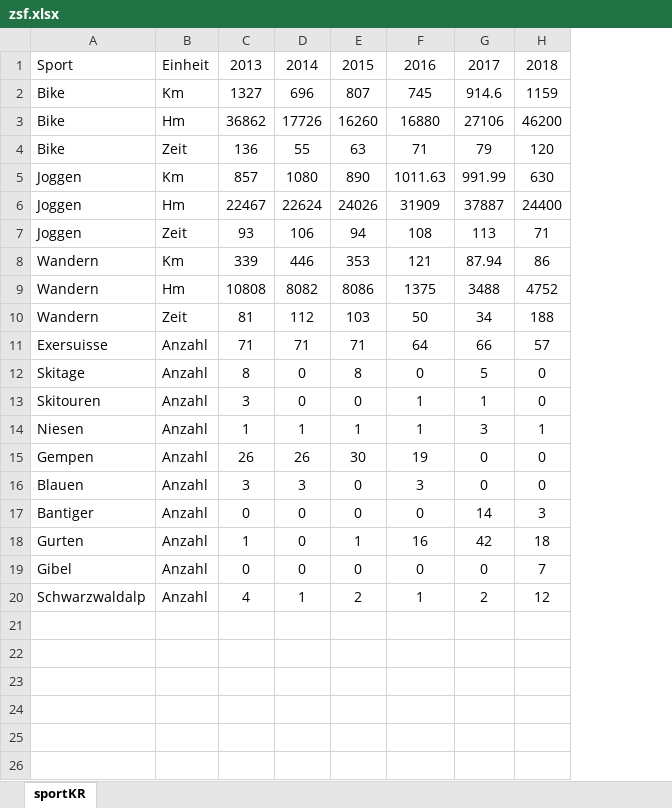
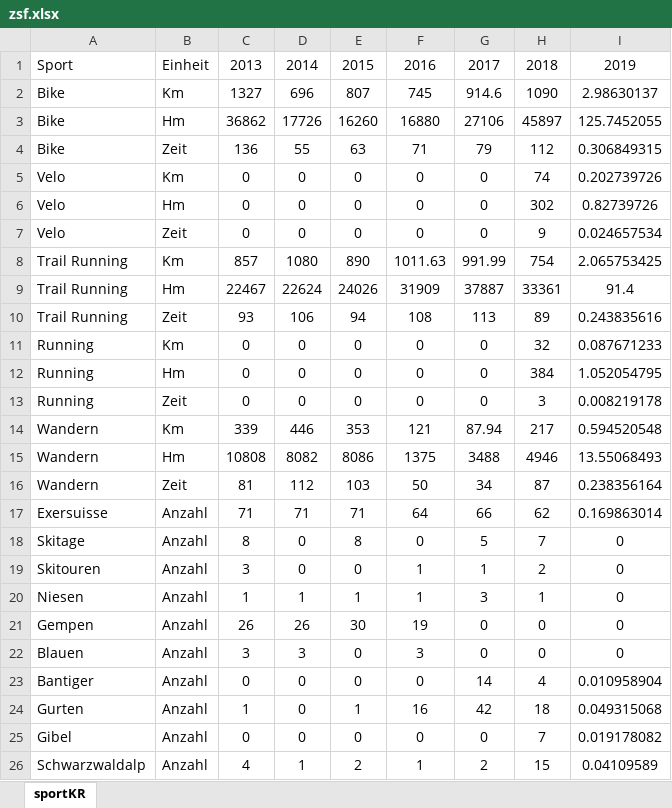
Before and after one commit to rufi77/running, an Excel workbook: data/zsf.xlsx, sheet sportKR, drawn as a sheet; values as stored, in another font and other column widths than the file's, no borders; addresses are those after the commit; the diff names each change by its address in the sheet, - before the commit and + after, or states it on an @@ line.

```diff
--- a/data/zsf.xlsx (sheet sportKR)
+++ b/data/zsf.xlsx (sheet sportKR)
+column I, rows 1-4: 2019 | 2.98630137 | 125.7452055 | 0.306849315; rows 8-10: 2.065753425 | 91.4 | 0.243835616; rows 14-26: 0.594520548 | 13.55068493 | 0.238356164 | 0.169863014 | 0 | 0 | 0 | 0 | 0 | 0.010958904 | 0.049315068 | 0.019178082 | 0.04109589
-H2: 1159
+H2: 1090
-H3: 46200
+H3: 45897
-H4: 120
+H4: 112
+row 5: Velo | Km | 0 | 0 | 0 | 0 | 0 | 74 | 0.202739726
+row 6: Velo | Hm | 0 | 0 | 0 | 0 | 0 | 302 | 0.82739726
+row 7: Velo | Zeit | 0 | 0 | 0 | 0 | 0 | 9 | 0.024657534
-A8:A10: Joggen
+A8:A10: Trail Running
-H8: 630
+H8: 754
-H9: 24400
+H9: 33361
-H10: 71
+H10: 89
+row 11: Running | Km | 0 | 0 | 0 | 0 | 0 | 32 | 0.087671233
+row 12: Running | Hm | 0 | 0 | 0 | 0 | 0 | 384 | 1.052054795
+row 13: Running | Zeit | 0 | 0 | 0 | 0 | 0 | 3 | 0.008219178
-H14: 86
+H14: 217
-H15: 4752
+H15: 4946
-H16: 188
+H16: 87
-H17: 57
+H17: 62
-H18: 0
+H18: 7
-H19: 0
+H19: 2
-H23: 3
+H23: 4
-H26: 12
+H26: 15
```
Also changed, not shown: 53 other files.
